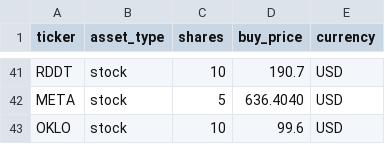
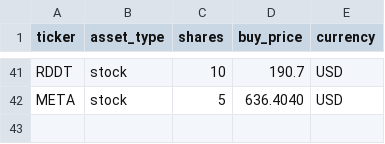
Before and after one commit to hayatonn/family_portfolio, a CSV file: portfolio/portfolio.csv, drawn as a sheet; only a part is shown, gaps mark what is left out; the diff names each change by its address in the sheet, - before the commit and + after, or states it on an @@ line.

Commit message:
Update portfolio.csv

```diff
--- a/portfolio/portfolio.csv
+++ b/portfolio/portfolio.csv
-row 43: OKLO | stock | 10 | 99.6 | USD
```
